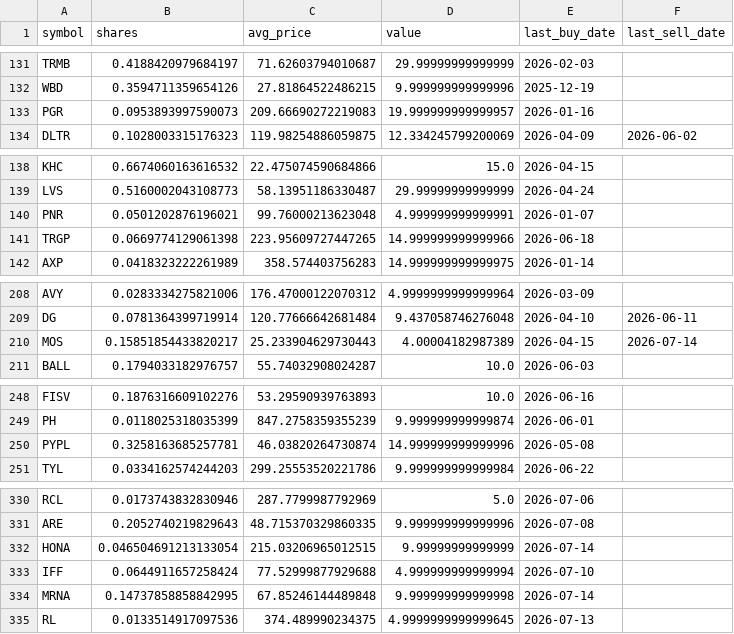
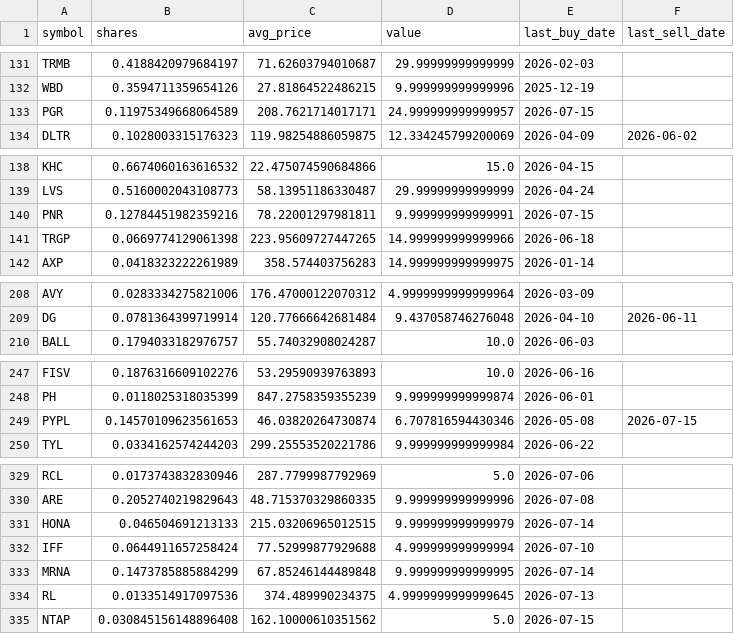
Before and after one commit to TechGroei/Test_Stock_Trading_Strategy, a CSV file: data/portfolio.csv, drawn as a sheet; only a part is shown, gaps mark what is left out; the diff covers the shown part only.

```diff
--- a/data/portfolio.csv
+++ b/data/portfolio.csv
@@ -132,3 +132,3 @@ TRMB,0.4188420979684197,71.62603794010687,29.99999999999999,2026-02-03,
 WBD,0.3594711359654126,27.81864522486215,9.999999999999996,2025-12-19,
-PGR,0.0953893997590073,209.66690272219083,19.999999999999957,2026-01-16,
+PGR,0.11975349668064589,208.7621714017171,24.999999999999957,2026-07-15,
 DLTR,0.1028003315176323,119.98254886059875,12.334245799200069,2026-04-09,2026-06-02
@@ -139,3 +139,3 @@ KHC,0.6674060163616532,22.475074590684866,15.0,2026-04-15,
 LVS,0.5160002043108773,58.13951186330487,29.99999999999999,2026-04-24,
-PNR,0.0501202876196021,99.76000213623048,4.999999999999991,2026-01-07,
+PNR,0.12784451982359216,78.22001297981811,9.999999999999991,2026-07-15,
 TRGP,0.0669774129061398,223.95609727447265,14.999999999999966,2026-06-18,
@@ -209,3 +209,2 @@ AVY,0.0283334275821006,176.47000122070312,4.9999999999999964,2026-03-09,
 DG,0.0781364399719914,120.77666642681484,9.437058746276048,2026-04-10,2026-06-11
-MOS,0.15851854433820217,25.233904629730443,4.00004182987389,2026-04-15,2026-07-14
 BALL,0.1794033182976757,55.74032908024287,10.0,2026-06-03,
@@ -249,3 +248,3 @@ FISV,0.1876316609102276,53.29590939763893,10.0,2026-06-16,
 PH,0.0118025318035399,847.2758359355239,9.999999999999874,2026-06-01,
-PYPL,0.3258163685257781,46.03820264730874,14.999999999999996,2026-05-08,
+PYPL,0.14570109623561653,46.03820264730874,6.707816594430346,2026-05-08,2026-07-15
 TYL,0.0334162574244203,299.25553520221786,9.999999999999984,2026-06-22,
@@ -331,5 +330,6 @@ RCL,0.0173743832830946,287.7799987792969,5.0,2026-07-06,
 ARE,0.2052740219829643,48.715370329860335,9.999999999999996,2026-07-08,
-HONA,0.046504691213133054,215.03206965012515,9.99999999999999,2026-07-14,
+HONA,0.046504691213133,215.03206965012515,9.999999999999979,2026-07-14,
 IFF,0.0644911657258424,77.52999877929688,4.999999999999994,2026-07-10,
-MRNA,0.14737858858842995,67.85246144489848,9.999999999999998,2026-07-14,
+MRNA,0.1473785885884299,67.85246144489848,9.999999999999995,2026-07-14,
 RL,0.0133514917097536,374.489990234375,4.9999999999999645,2026-07-13,
+NTAP,0.030845156148896408,162.10000610351562,5.0,2026-07-15,
```
Also changed, not shown: 7 edited cells elsewhere in this file, data/trades_history.csv, 1 other file.
